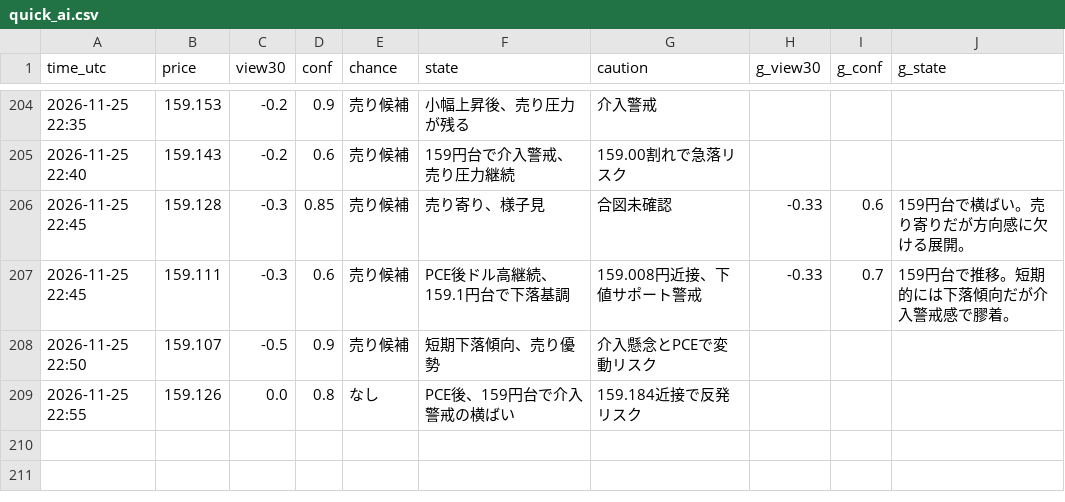
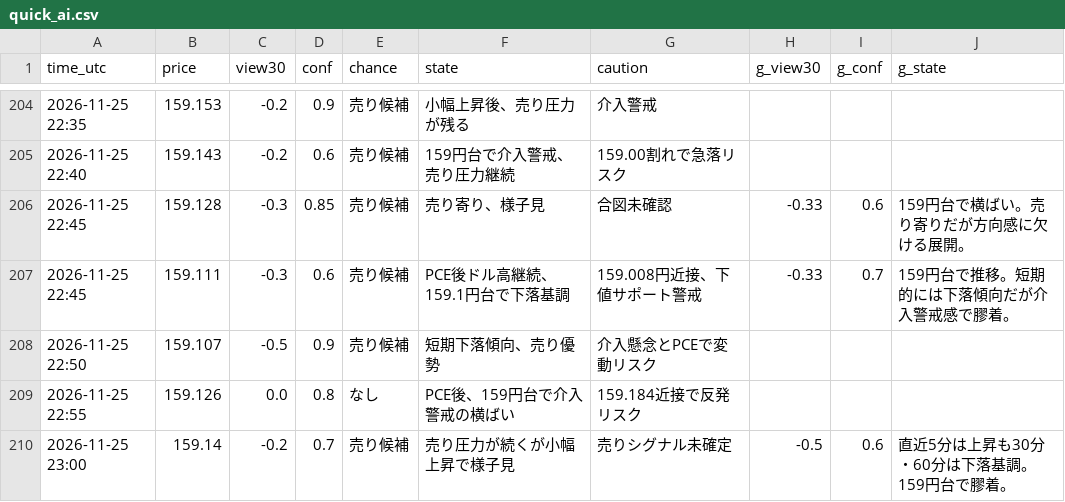
Before and after one commit to ke104-debug/fx-, a CSV file: journal/quick_ai.csv, drawn as a sheet; only a part is shown, gaps mark what is left out.

```diff
--- a/journal/quick_ai.csv
+++ b/journal/quick_ai.csv
@@ -209 +209,2 @@ time_utc,price,view30,conf,chance,state,caution,g_view30,g_conf,g_state
 2026-11-25 22:55,159.126,0.0,0.8,なし,PCE後、159円台で介入警戒の横ばい,159.184近接で反発リスク,,,
+2026-11-25 23:00,159.14,-0.2,0.7,売り候補,売り圧力が続くが小幅上昇で様子見,売りシグナル未確定,-0.5,0.6,直近5分は上昇も30分・60分は下落基調。159円台で膠着。
```
Also changed, not shown: journal/gemini_usage.csv.
